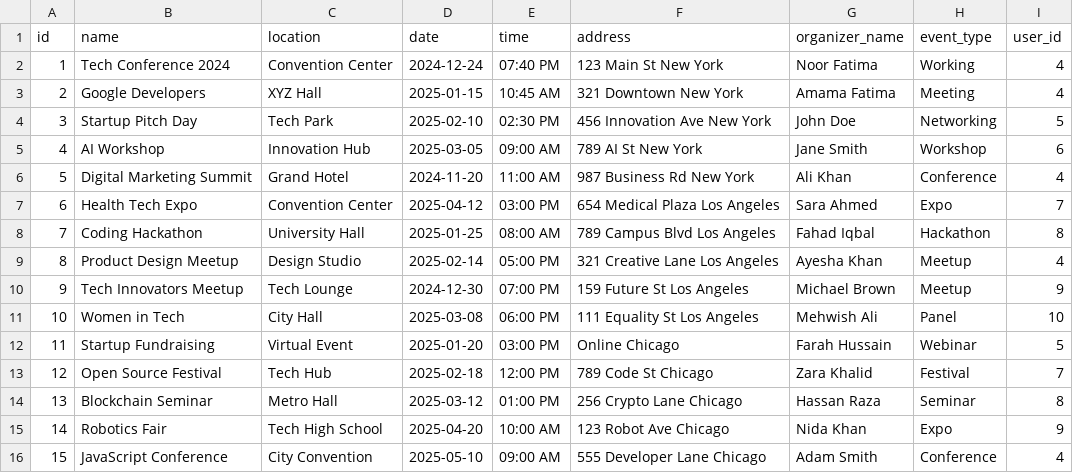
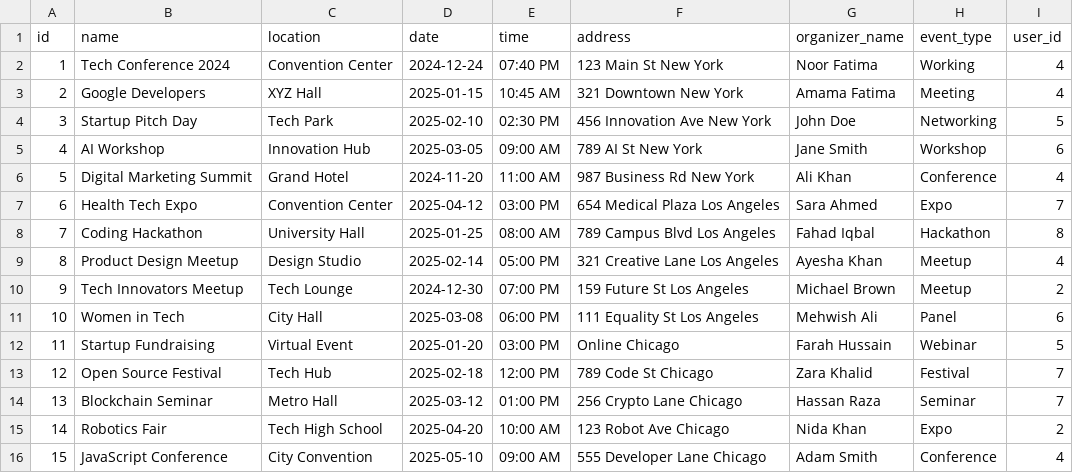
Before and after one commit to Amama-Fatima/event-project, a CSV file: data/events.csv, drawn as a sheet.

```diff
--- a/data/events.csv
+++ b/data/events.csv
@@ -9,8 +9,8 @@ id,name,location,date,time,address,organizer_name,event_type,user_id
 8,Product Design Meetup,Design Studio,2025-02-14,05:00 PM,321 Creative Lane Los Angeles,Ayesha Khan,Meetup,4
-9,Tech Innovators Meetup,Tech Lounge,2024-12-30,07:00 PM,159 Future St Los Angeles,Michael Brown,Meetup,9
-10,Women in Tech,City Hall,2025-03-08,06:00 PM,111 Equality St Los Angeles,Mehwish Ali,Panel,10
+9,Tech Innovators Meetup,Tech Lounge,2024-12-30,07:00 PM,159 Future St Los Angeles,Michael Brown,Meetup,2
+10,Women in Tech,City Hall,2025-03-08,06:00 PM,111 Equality St Los Angeles,Mehwish Ali,Panel,6
 11,Startup Fundraising,Virtual Event,2025-01-20,03:00 PM,Online Chicago,Farah Hussain,Webinar,5
 12,Open Source Festival,Tech Hub,2025-02-18,12:00 PM,789 Code St Chicago,Zara Khalid,Festival,7
-13,Blockchain Seminar,Metro Hall,2025-03-12,01:00 PM,256 Crypto Lane Chicago,Hassan Raza,Seminar,8
-14,Robotics Fair,Tech High School,2025-04-20,10:00 AM,123 Robot Ave Chicago,Nida Khan,Expo,9
+13,Blockchain Seminar,Metro Hall,2025-03-12,01:00 PM,256 Crypto Lane Chicago,Hassan Raza,Seminar,7
+14,Robotics Fair,Tech High School,2025-04-20,10:00 AM,123 Robot Ave Chicago,Nida Khan,Expo,2
 15,JavaScript Conference,City Convention,2025-05-10,09:00 AM,555 Developer Lane Chicago,Adam Smith,Conference,4
```
Also changed, not shown: 6 other files.
